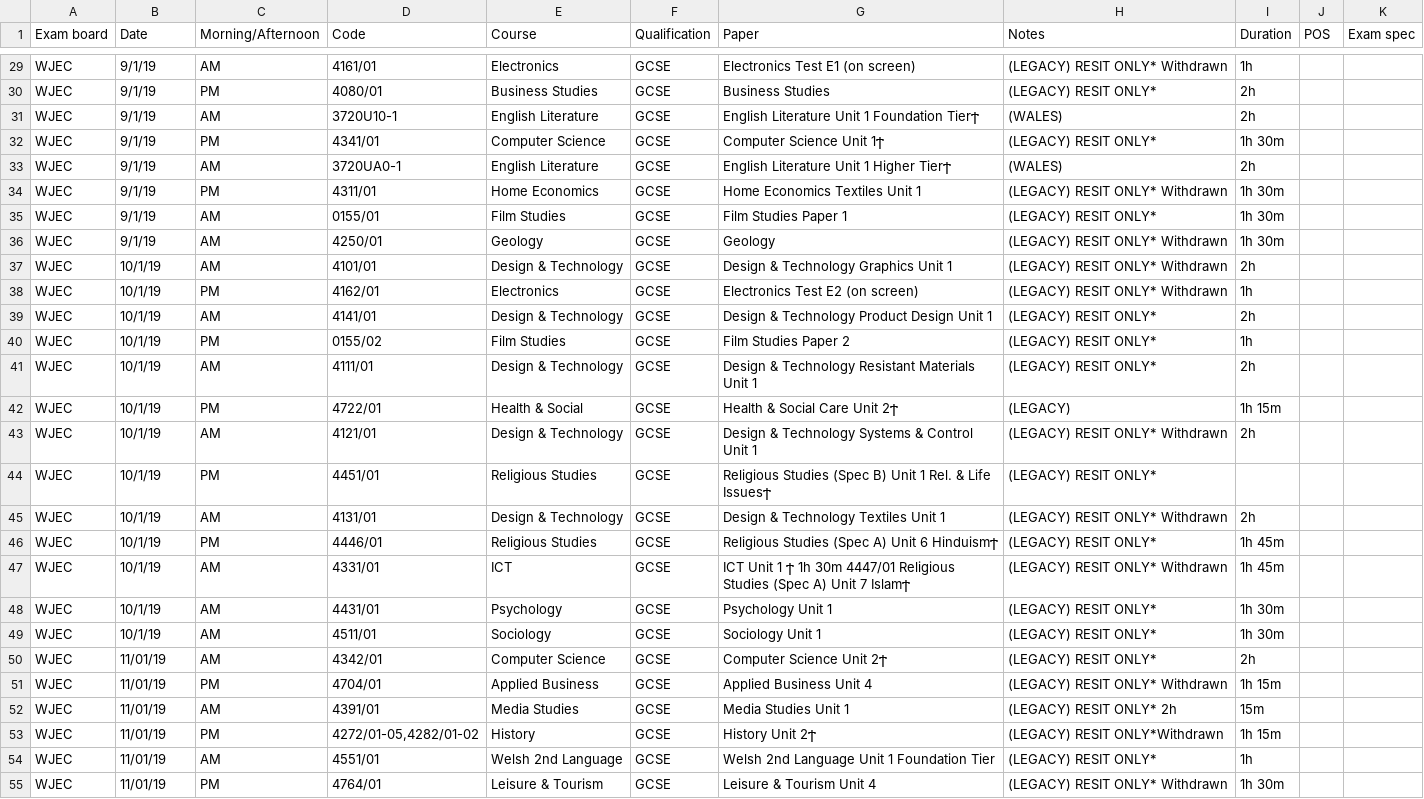
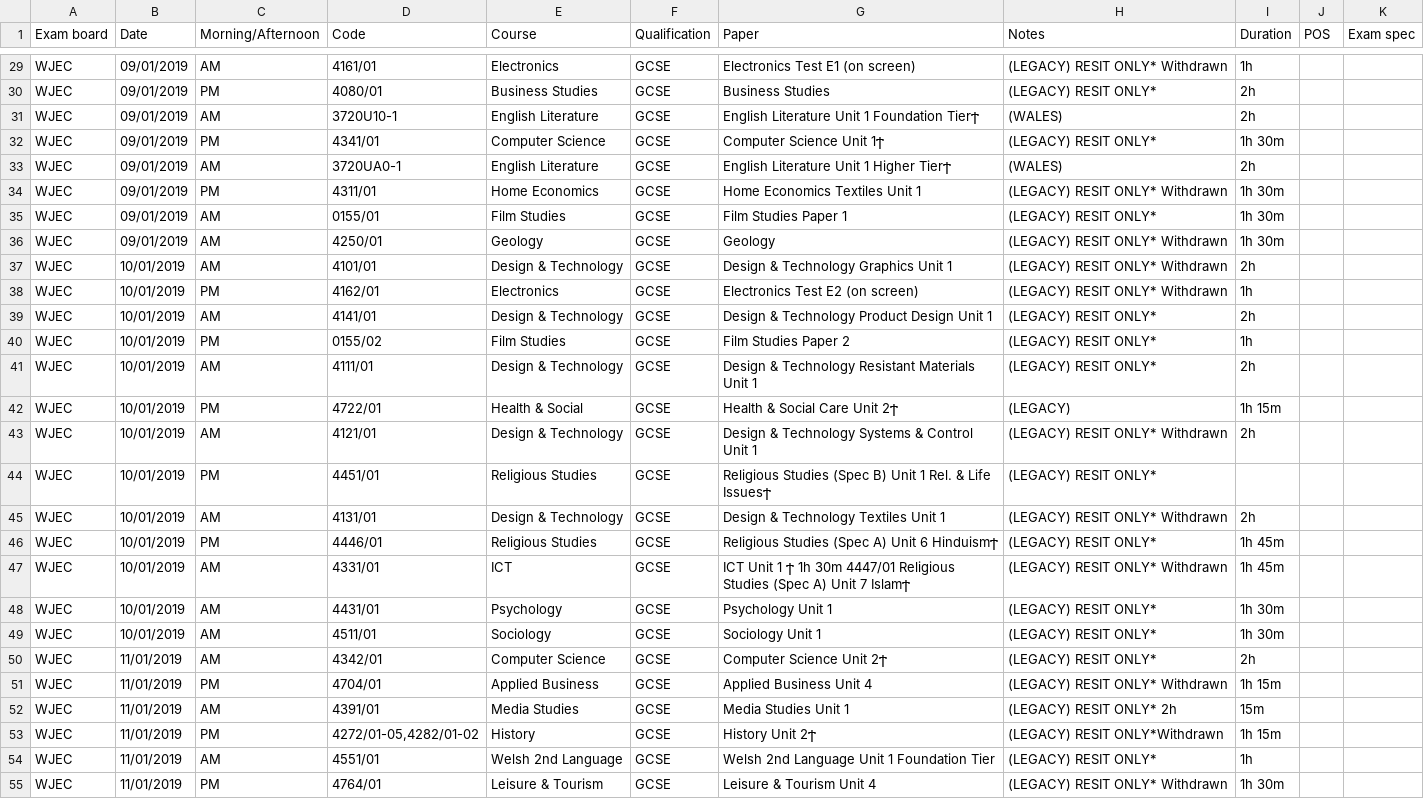
Before and after one commit to alicraigmile/examdb, a CSV file: sample-data/Exams 2019 - WJEC Eduqas Nov 2018-Jan 2019.csv, drawn as a sheet; only a part is shown, gaps mark what is left out; the diff covers the shown part only; the diff names each change by its address in the sheet, - before the commit and + after, or states it on an @@ line.

```diff
--- a/sample-data/Exams 2019 - WJEC Eduqas Nov 2018-Jan 2019.csv
+++ b/sample-data/Exams 2019 - WJEC Eduqas Nov 2018-Jan 2019.csv
-B29:B36 (Date): 9/1/19
+B29:B36 (Date): 09/01/2019
-B37:B49 (Date): 10/1/19
+B37:B49 (Date): 10/01/2019
-B50:B55 (Date): 11/01/19
+B50:B55 (Date): 11/01/2019
```
Also changed, not shown: 47 edited cells elsewhere in this file, sample-data/Exams 2019 - Edexcel GCSE May–June 2019.csv, sample-data/Exams 2019 - WJEC Eduqas Summer 2019.csv, 3 other files.
